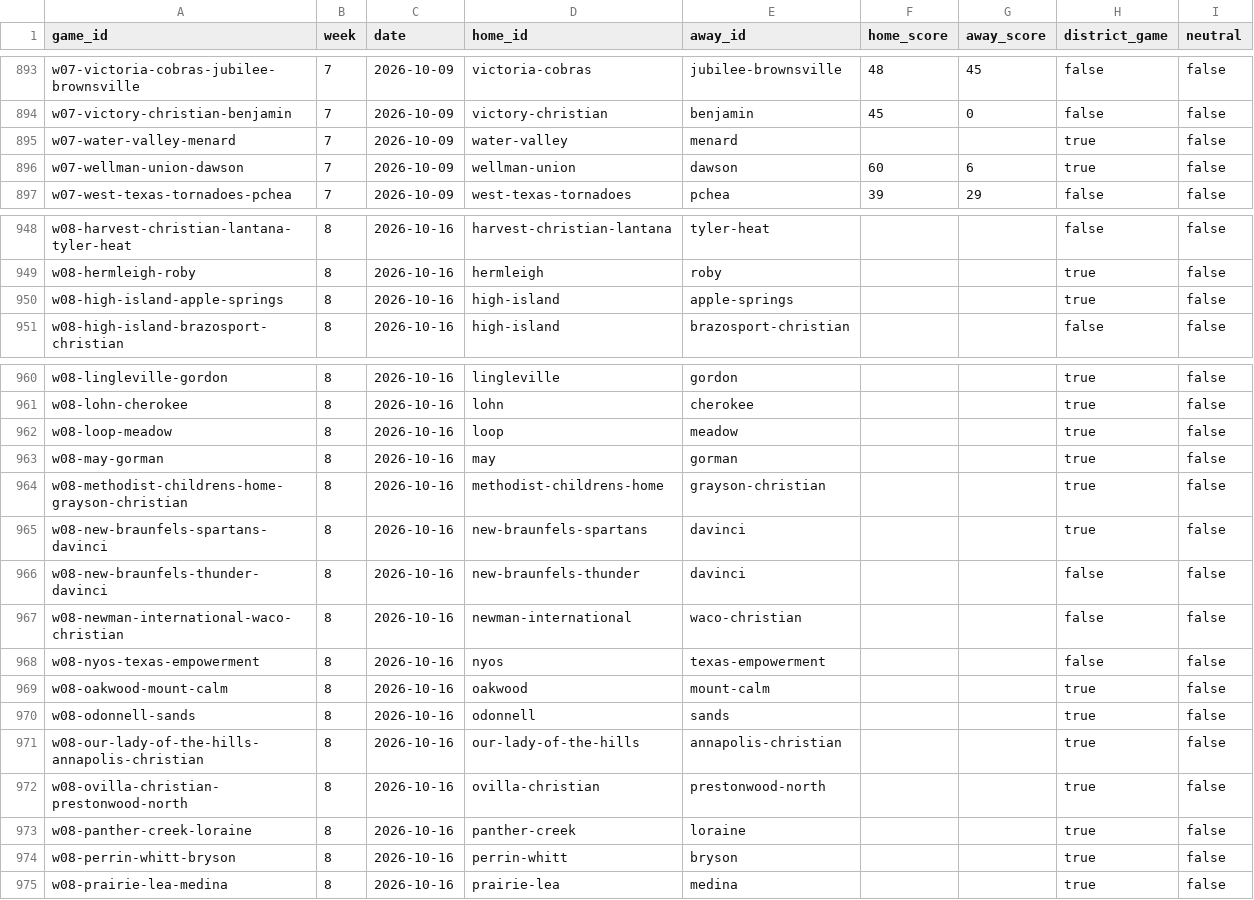
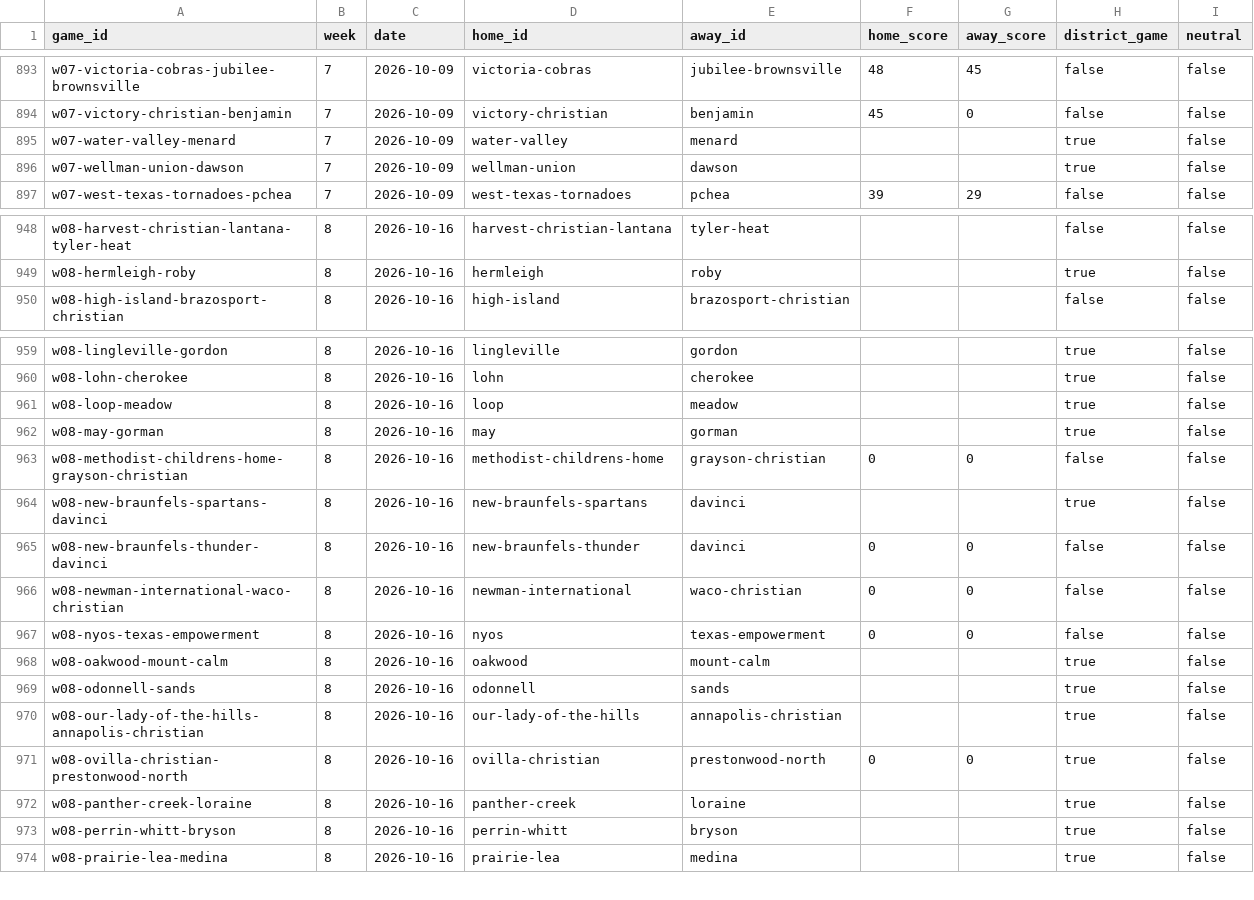
Before and after one commit to rcullens/ranking-tool, a CSV file: sixman_rankings/data/games.csv, drawn as a sheet; only a part is shown, gaps mark what is left out; the diff covers the shown part only.

```diff
--- a/sixman_rankings/data/games.csv
+++ b/sixman_rankings/data/games.csv
@@ -895,3 +895,3 @@ w07-victory-christian-benjamin,7,2026-10-09,victory-christian,benjamin,45,0,fals
 w07-water-valley-menard,7,2026-10-09,water-valley,menard,,,true,false
-w07-wellman-union-dawson,7,2026-10-09,wellman-union,dawson,60,6,true,false
+w07-wellman-union-dawson,7,2026-10-09,wellman-union,dawson,,,true,false
 w07-west-texas-tornadoes-pchea,7,2026-10-09,west-texas-tornadoes,pchea,39,29,false,false
@@ -949,3 +949,2 @@ w08-harvest-christian-lantana-tyler-heat,8,2026-10-16,harvest-christian-lantana,
 w08-hermleigh-roby,8,2026-10-16,hermleigh,roby,,,true,false
-w08-high-island-apple-springs,8,2026-10-16,high-island,apple-springs,,,true,false
 w08-high-island-brazosport-christian,8,2026-10-16,high-island,brazosport-christian,,,false,false
@@ -963,7 +962,7 @@ w08-loop-meadow,8,2026-10-16,loop,meadow,,,true,false
 w08-may-gorman,8,2026-10-16,may,gorman,,,true,false
-w08-methodist-childrens-home-grayson-christian,8,2026-10-16,methodist-childrens-home,grayson-christian,,,true,false
+w08-methodist-childrens-home-grayson-christian,8,2026-10-16,methodist-childrens-home,grayson-christian,0,0,false,false
 w08-new-braunfels-spartans-davinci,8,2026-10-16,new-braunfels-spartans,davinci,,,true,false
-w08-new-braunfels-thunder-davinci,8,2026-10-16,new-braunfels-thunder,davinci,,,false,false
-w08-newman-international-waco-christian,8,2026-10-16,newman-international,waco-christian,,,false,false
-w08-nyos-texas-empowerment,8,2026-10-16,nyos,texas-empowerment,,,false,false
+w08-new-braunfels-thunder-davinci,8,2026-10-16,new-braunfels-thunder,davinci,0,0,false,false
+w08-newman-international-waco-christian,8,2026-10-16,newman-international,waco-christian,0,0,false,false
+w08-nyos-texas-empowerment,8,2026-10-16,nyos,texas-empowerment,0,0,false,false
 w08-oakwood-mount-calm,8,2026-10-16,oakwood,mount-calm,,,true,false
@@ -971,3 +970,3 @@ w08-odonnell-sands,8,2026-10-16,odonnell,sands,,,true,false
 w08-our-lady-of-the-hills-annapolis-christian,8,2026-10-16,our-lady-of-the-hills,annapolis-christian,,,true,false
-w08-ovilla-christian-prestonwood-north,8,2026-10-16,ovilla-christian,prestonwood-north,,,true,false
+w08-ovilla-christian-prestonwood-north,8,2026-10-16,ovilla-christian,prestonwood-north,0,0,true,false
 w08-panther-creek-loraine,8,2026-10-16,panther-creek,loraine,,,true,false
```
Also changed, not shown: 3 added rows, 2 removed rows and 11 edited cells elsewhere in this file, 19 other files.
